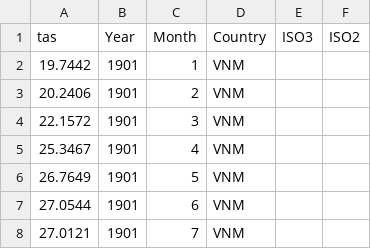
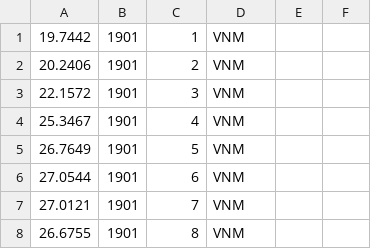
Before and after one commit to hoangks5/Data-Lableling, a CSV file: vietnam-temperature-from-1901-2015-wb.csv, drawn as a sheet; only a part is shown; the shorter side is filled out with more unchanged rows.

Commit message:
--- Auto ---

```diff
--- a/vietnam-temperature-from-1901-2015-wb.csv
+++ b/vietnam-temperature-from-1901-2015-wb.csv
@@ -1,2 +1 @@
-tas,	Year, Month, Country, ISO3, ISO2
 19.7442,1901,1,VNM,,
```
